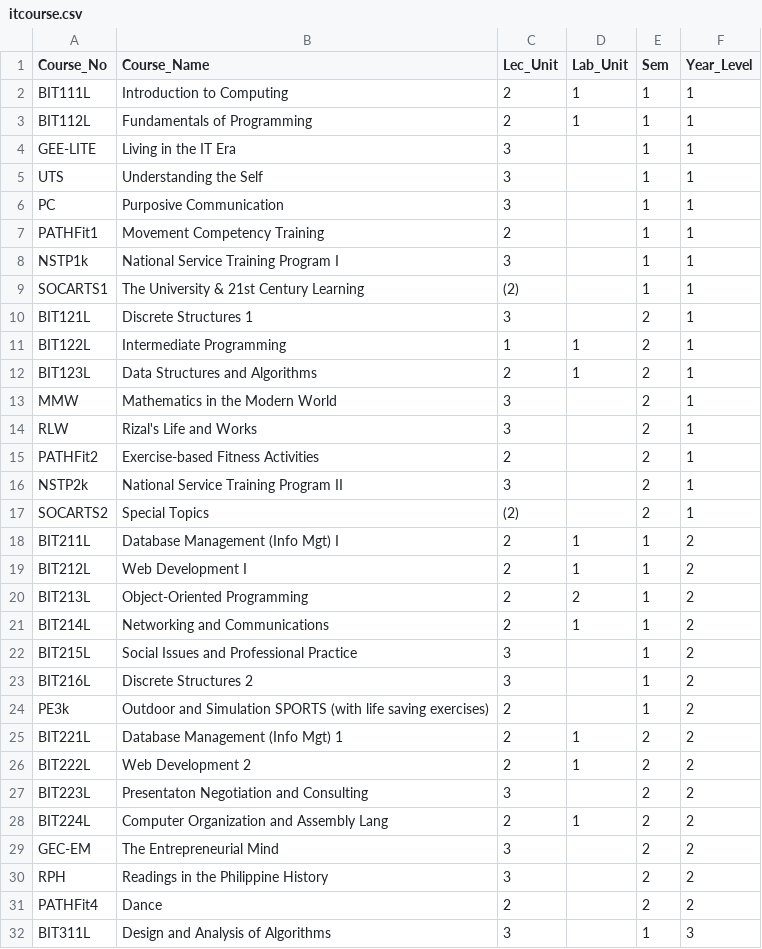
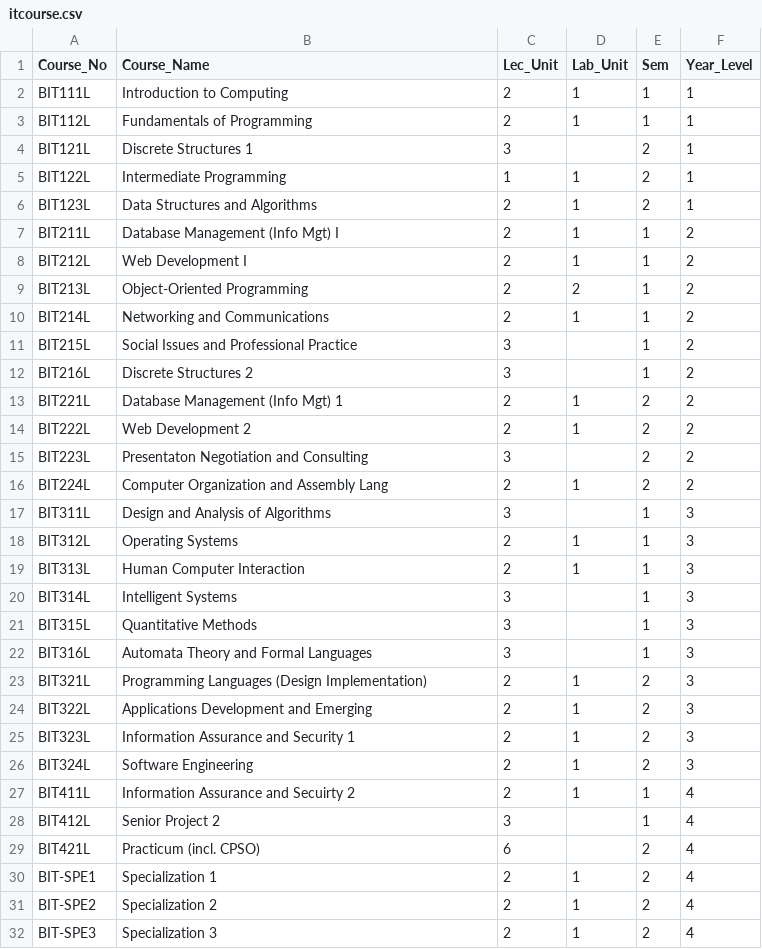
Before and after one commit to Xaidel/C.O.M.S, a CSV file: csv/itcourse.csv (was itcourse.csv), drawn as a sheet; only a part is shown; the shorter side is filled out with more unchanged rows; the diff covers the shown part only.

Commit message:
feat: sample data

```diff
--- a/itcourse.csv
+++ b/csv/itcourse.csv
@@ -3,8 +3,2 @@ BIT111L,"Introduction to Computing",2,1,1,1
 BIT112L,"Fundamentals of Programming",2,1,1,1
-GEE-LITE,"Living in the IT Era",3,,1,1
-UTS,"Understanding the Self",3,,1,1
-PC,"Purposive Communication",3,,1,1
-PATHFit1,"Movement Competency Training",2,,1,1
-NSTP1k,"National Service Training Program I",3,,1,1
-SOCARTS1,"The University & 21st Century Learning","(2)",,1,1
 BIT121L,"Discrete Structures 1",3,,2,1
@@ -12,7 +6,2 @@ BIT122L,"Intermediate Programming",1,1,2,1
 BIT123L,"Data Structures and Algorithms",2,1,2,1
-MMW,"Mathematics in the Modern World",3,,2,1
-RLW,"Rizal's Life and Works",3,,2,1
-PATHFit2,"Exercise-based Fitness Activities",2,,2,1
-NSTP2k,"National Service Training Program II",3,,2,1
-SOCARTS2,"Special Topics","(2)",,2,1
 BIT211L,"Database Management (Info Mgt) I",2,1,1,2
@@ -23,3 +12,2 @@ BIT215L,"Social Issues and Professional Practice",3,,1,2
 BIT216L,"Discrete Structures 2",3,,1,2
-PE3k,"Outdoor and Simulation SPORTS (with life saving exercises)",2,,1,2
 BIT221L,"Database Management (Info Mgt) 1",2,1,2,2
@@ -28,5 +16,2 @@ BIT223L,"Presentaton Negotiation and Consulting",3,,2,2
 BIT224L,"Computer Organization and Assembly Lang",2,1,2,2
-GEC-EM,"The Entrepreneurial Mind",3,,2,2
-RPH,"Readings in the Philippine History",3,,2,2
-PATHFit4,"Dance",2,,2,2
 BIT311L,"Design and Analysis of Algorithms",3,,1,3
```
Also changed, not shown: 7 removed rows elsewhere in this file, 13 other files.
